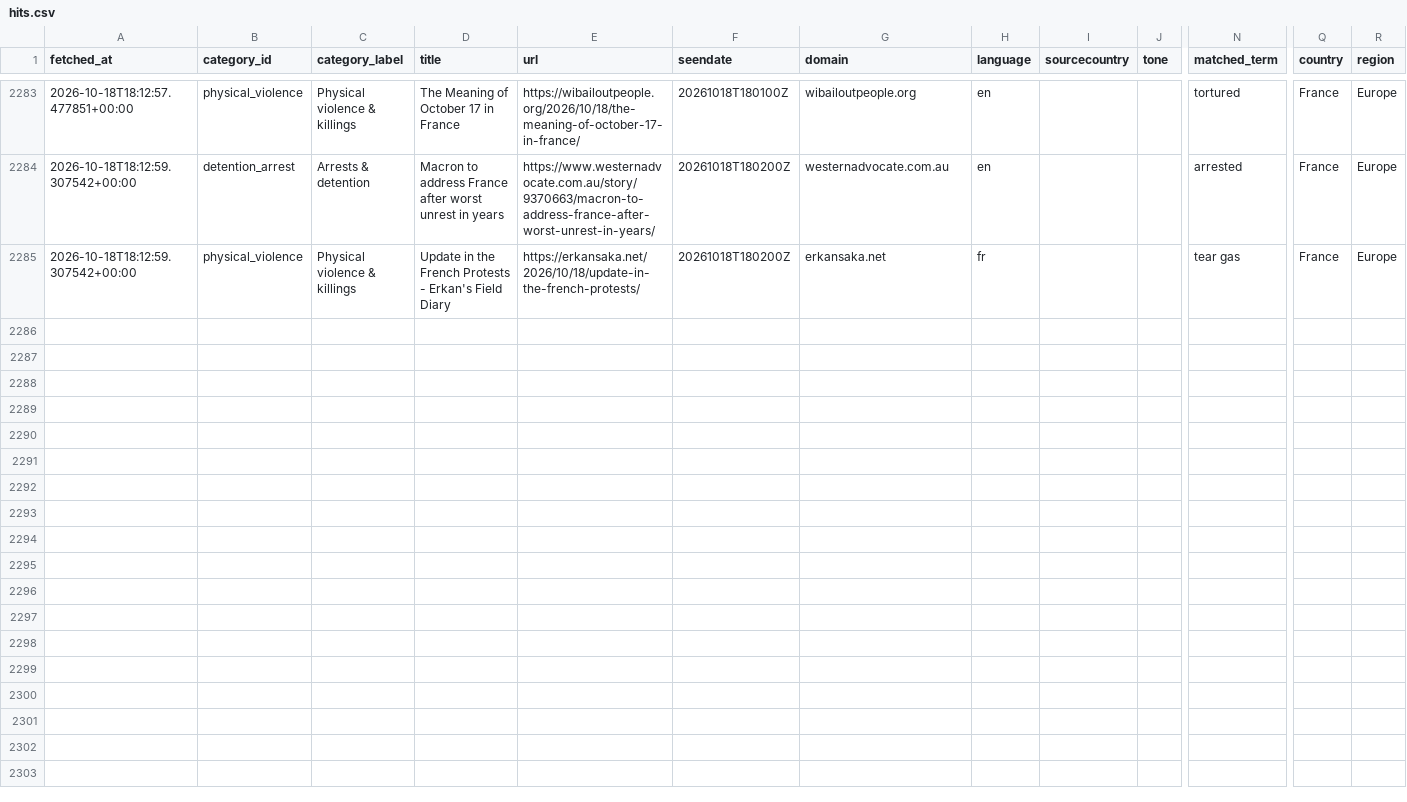
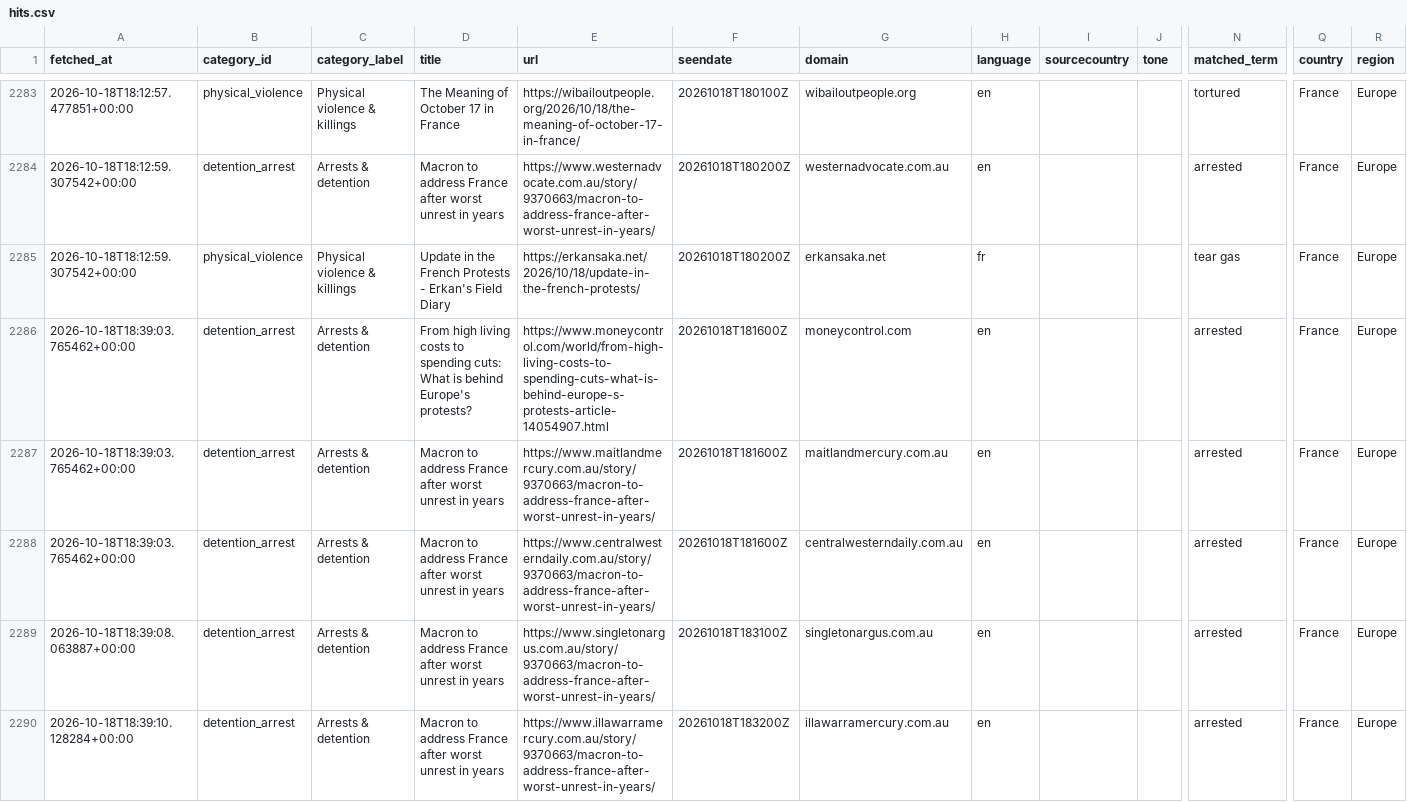
Before and after one commit to 9g98gyb746-gif/Student-Activism-Monitor, a CSV file: data/hits.csv, drawn as a sheet; only a part is shown, gaps mark what is left out; rows hold the shown columns only; the diff names each change by its address in the sheet, - before the commit and + after, or states it on an @@ line.

```diff
--- a/data/hits.csv
+++ b/data/hits.csv
+row 2286: 2026-10-18T18:39:03.765462+00:00 | detention_arrest | Arrests & detention | From high living costs to spending cuts: What is behind Europe's protests? | https://www.moneycontrol.com/world/from-high-living-costs-to-spending-cuts-what-is-behind-europe-s-protests-article-14054907.html | 20261018T181600Z | moneycontrol.com | en |  |  | arrested | France | Europe
+row 2287: 2026-10-18T18:39:03.765462+00:00 | detention_arrest | Arrests & detention | Macron to address France after worst unrest in years | https://www.maitlandmercury.com.au/story/9370663/macron-to-address-france-after-worst-unrest-in-years/ | 20261018T181600Z | maitlandmercury.com.au | en |  |  | arrested | France | Europe
+row 2288: 2026-10-18T18:39:03.765462+00:00 | detention_arrest | Arrests & detention | Macron to address France after worst unrest in years | https://www.centralwesterndaily.com.au/story/9370663/macron-to-address-france-after-worst-unrest-in-years/ | 20261018T181600Z | centralwesterndaily.com.au | en |  |  | arrested | France | Europe
+row 2289: 2026-10-18T18:39:08.063887+00:00 | detention_arrest | Arrests & detention | Macron to address France after worst unrest in years | https://www.singletonargus.com.au/story/9370663/macron-to-address-france-after-worst-unrest-in-years/ | 20261018T183100Z | singletonargus.com.au | en |  |  | arrested | France | Europe
+row 2290: 2026-10-18T18:39:10.128284+00:00 | detention_arrest | Arrests & detention | Macron to address France after worst unrest in years | https://www.illawarramercury.com.au/story/9370663/macron-to-address-france-after-worst-unrest-in-years/ | 20261018T183200Z | illawarramercury.com.au | en |  |  | arrested | France | Europe
```
Also changed, not shown: 2 other files.
